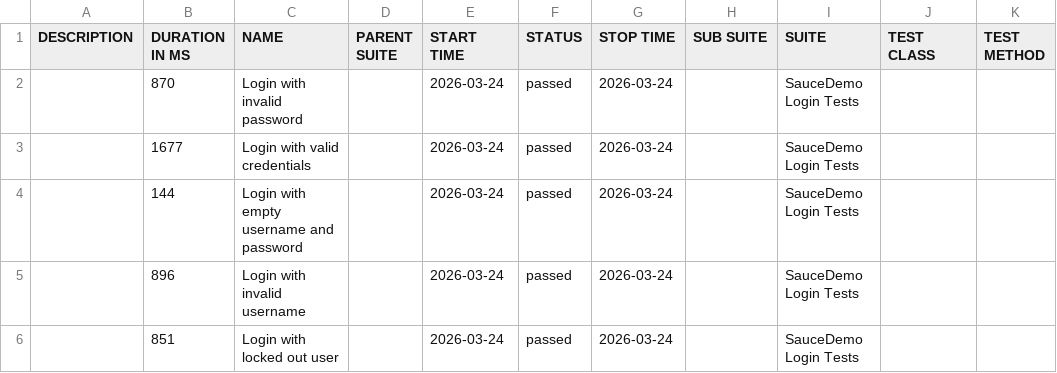
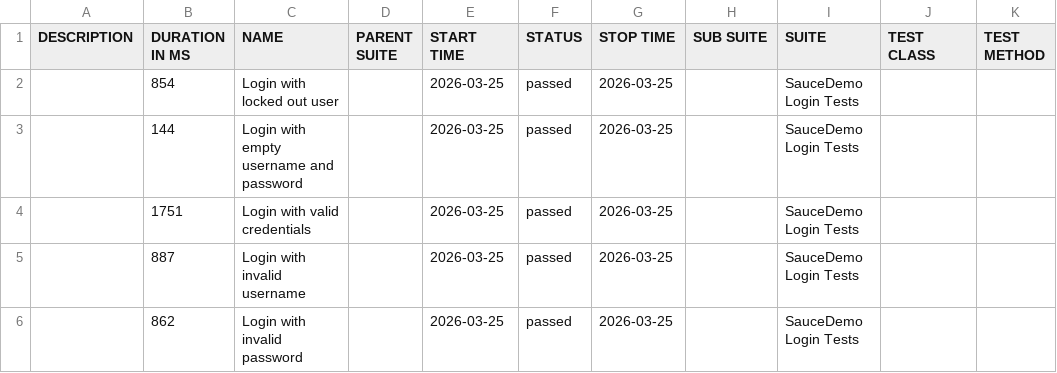
Before and after one commit to ParasOli/saucedemo-ui-automation, a CSV file: data/suites.csv, drawn as a sheet.

```diff
--- a/data/suites.csv
+++ b/data/suites.csv
@@ -1,6 +1,6 @@
 "DESCRIPTION","DURATION IN MS","NAME","PARENT SUITE","START TIME","STATUS","STOP TIME","SUB SUITE","SUITE","TEST CLASS","TEST METHOD"
-"","870","Login with invalid password","","2026-03-24","passed","2026-03-24","","SauceDemo Login Tests","",""
-"","1677","Login with valid credentials","","2026-03-24","passed","2026-03-24","","SauceDemo Login Tests","",""
-"","144","Login with empty username and password","","2026-03-24","passed","2026-03-24","","SauceDemo Login Tests","",""
-"","896","Login with invalid username","","2026-03-24","passed","2026-03-24","","SauceDemo Login Tests","",""
-"","851","Login with locked out user","","2026-03-24","passed","2026-03-24","","SauceDemo Login Tests","",""
+"","854","Login with locked out user","","2026-03-25","passed","2026-03-25","","SauceDemo Login Tests","",""
+"","144","Login with empty username and password","","2026-03-25","passed","2026-03-25","","SauceDemo Login Tests","",""
+"","1751","Login with valid credentials","","2026-03-25","passed","2026-03-25","","SauceDemo Login Tests","",""
+"","887","Login with invalid username","","2026-03-25","passed","2026-03-25","","SauceDemo Login Tests","",""
+"","862","Login with invalid password","","2026-03-25","passed","2026-03-25","","SauceDemo Login Tests","",""
```
Also changed, not shown: 24 other files.
